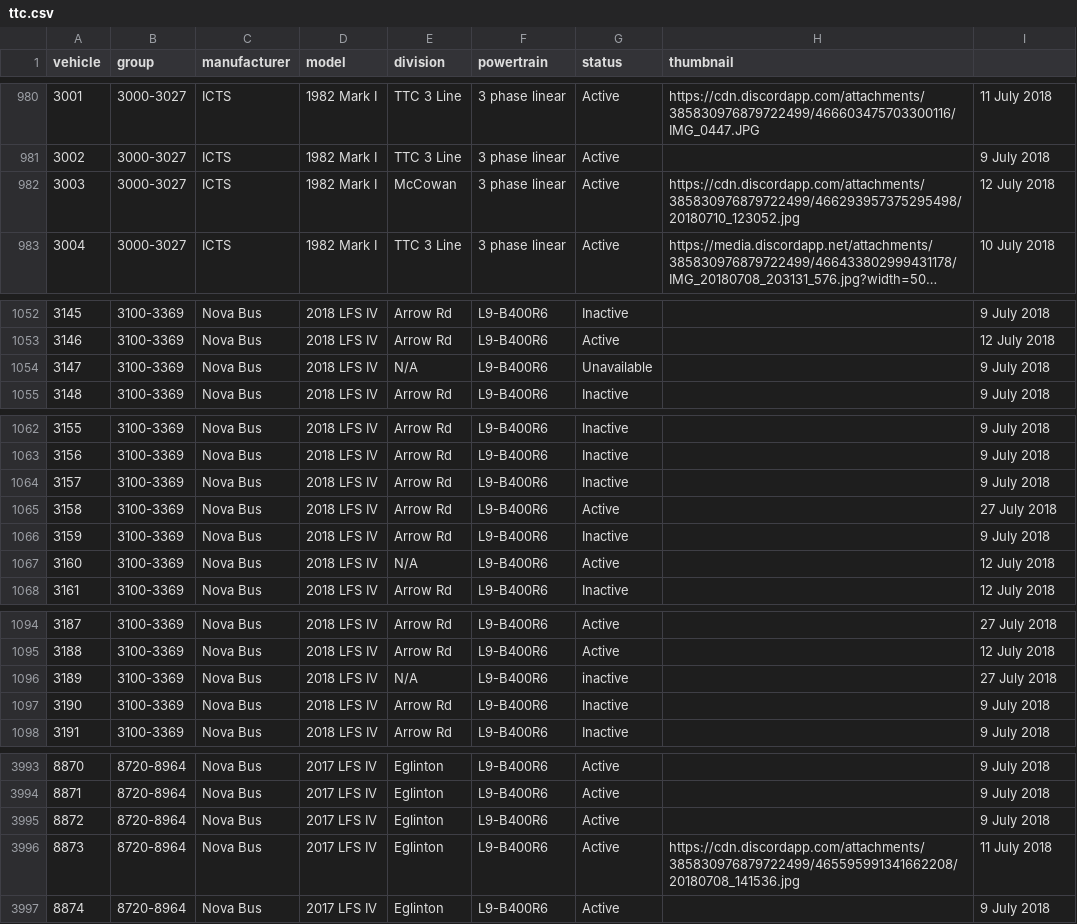
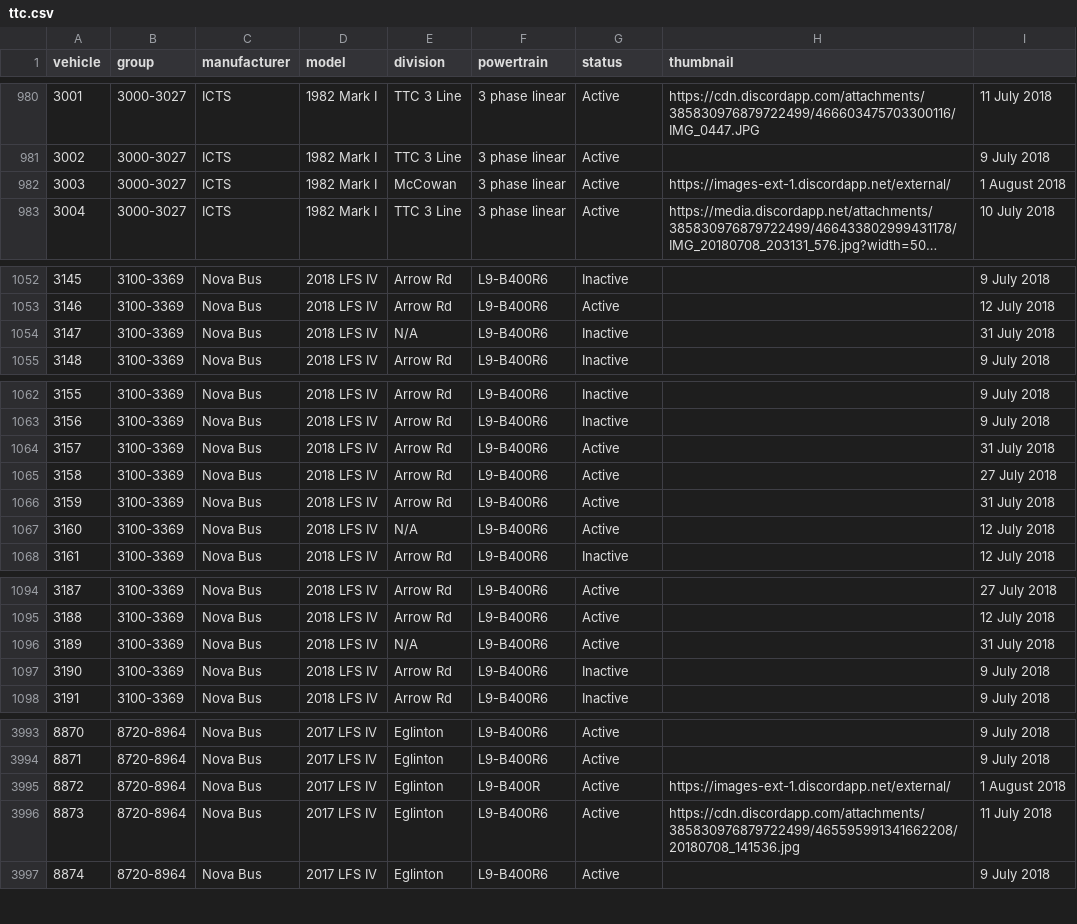
Before and after one commit to BlueNightToronto/njc, a CSV file: njc/fleets/ttc.csv, drawn as a sheet; only a part is shown, gaps mark what is left out; long unchanged cells end in …; the diff covers the shown part only; the diff names each change by its address in the sheet, - before the commit and + after, or states it on an @@ line.

Commit message:
Vehicle tracking now shows where it starts and ends

```diff
--- a/njc/fleets/ttc.csv
+++ b/njc/fleets/ttc.csv
-H982 (thumbnail): https://cdn.discordapp.com/attachments/385830976879722499/466293957375295498/20180710_123052.jpg
+H982 (thumbnail): https://images-ext-1.discordapp.net/external/
-I982: 12 July 2018
+I982: 1 August 2018
-G1054 (status): Unavailable
+G1054 (status): Inactive
-I1054: 9 July 2018
+I1054: 31 July 2018
-G1064 (status): Inactive
+G1064 (status): Active
-I1064: 9 July 2018
+I1064: 31 July 2018
-G1066 (status): Inactive
+G1066 (status): Active
-I1066: 9 July 2018
+I1066: 31 July 2018
-G1096 (status): inactive
+G1096 (status): Active
-I1096: 27 July 2018
+I1096: 31 July 2018
-F3995 (powertrain): L9-B400R6
+F3995 (powertrain): L9-B400R
-H3995 (thumbnail): (empty)
+H3995 (thumbnail): https://images-ext-1.discordapp.net/external/
-I3995: 9 July 2018
+I3995: 1 August 2018
```
Also changed, not shown: 6 edited cells elsewhere in this file, 3 other files.
